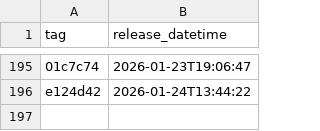
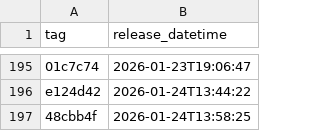
Before and after one commit to NHSDigital/eps-assist-me, a CSV file: _data/dev_deployments.csv, drawn as a sheet; only a part is shown, gaps mark what is left out; the diff names each change by its address in the sheet, - before the commit and + after, or states it on an @@ line.

```diff
--- a/_data/dev_deployments.csv
+++ b/_data/dev_deployments.csv
+row 197: 48cbb4f | 2026-01-24T13:58:25
```
Also changed, not shown: 1 other file.
